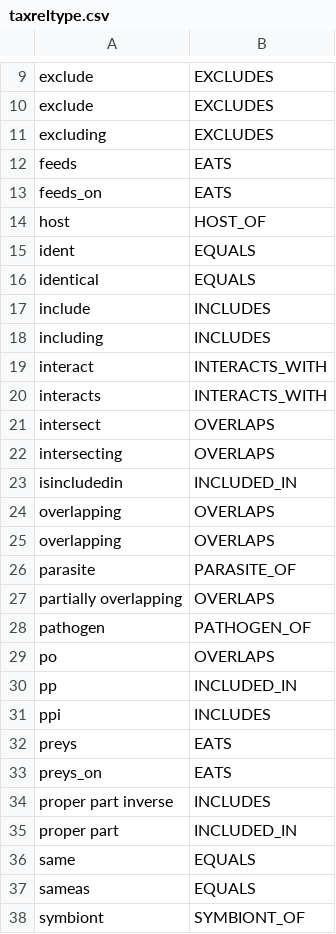
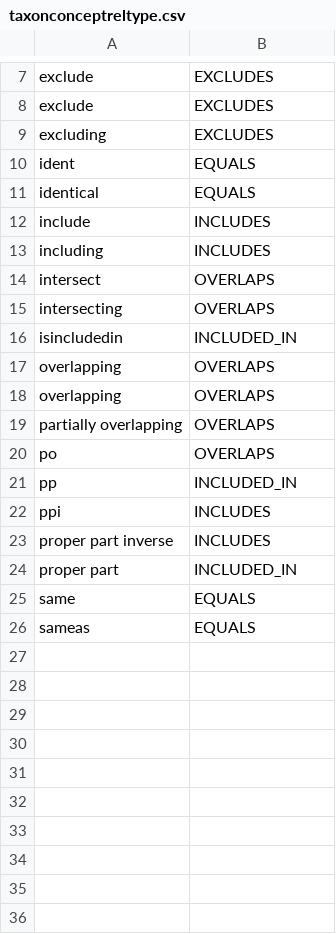
Before and after one commit to CatalogueOfLife/backend, a CSV file: parser/src/main/resources/parser/dicts/taxonconceptreltype.csv (was parser/src/main/resources/parser/dicts/taxreltype.csv), drawn as a sheet; only a part is shown, gaps mark what is left out; the diff covers the shown part only.

Commit message:
Adds taxon concept relations and species interactions

```diff
--- a/parser/src/main/resources/parser/dicts/taxreltype.csv
+++ b/parser/src/main/resources/parser/dicts/taxonconceptreltype.csv
@@ -11,5 +9,2 @@ exclude,EXCLUDES
 excluding,EXCLUDES
-feeds,EATS
-feeds_on,EATS
-host,HOST_OF
 ident,EQUALS
@@ -18,4 +13,2 @@ include,INCLUDES
 including,INCLUDES
-interact,INTERACTS_WITH
-interacts,INTERACTS_WITH
 intersect,OVERLAPS
@@ -25,5 +18,3 @@ overlapping,OVERLAPS
 overlapping,OVERLAPS
-parasite,PARASITE_OF
 partially overlapping,OVERLAPS
-pathogen,PATHOGEN_OF
 po,OVERLAPS
@@ -31,4 +22,2 @@ pp,INCLUDED_IN
 ppi,INCLUDES
-preys,EATS
-preys_on,EATS
 proper part inverse,INCLUDES
@@ -37,2 +26 @@ same,EQUALS
 sameas,EQUALS
-symbiont,SYMBIONT_OF
```
Also changed, not shown: 2 removed rows elsewhere in this file, 54 other files.
